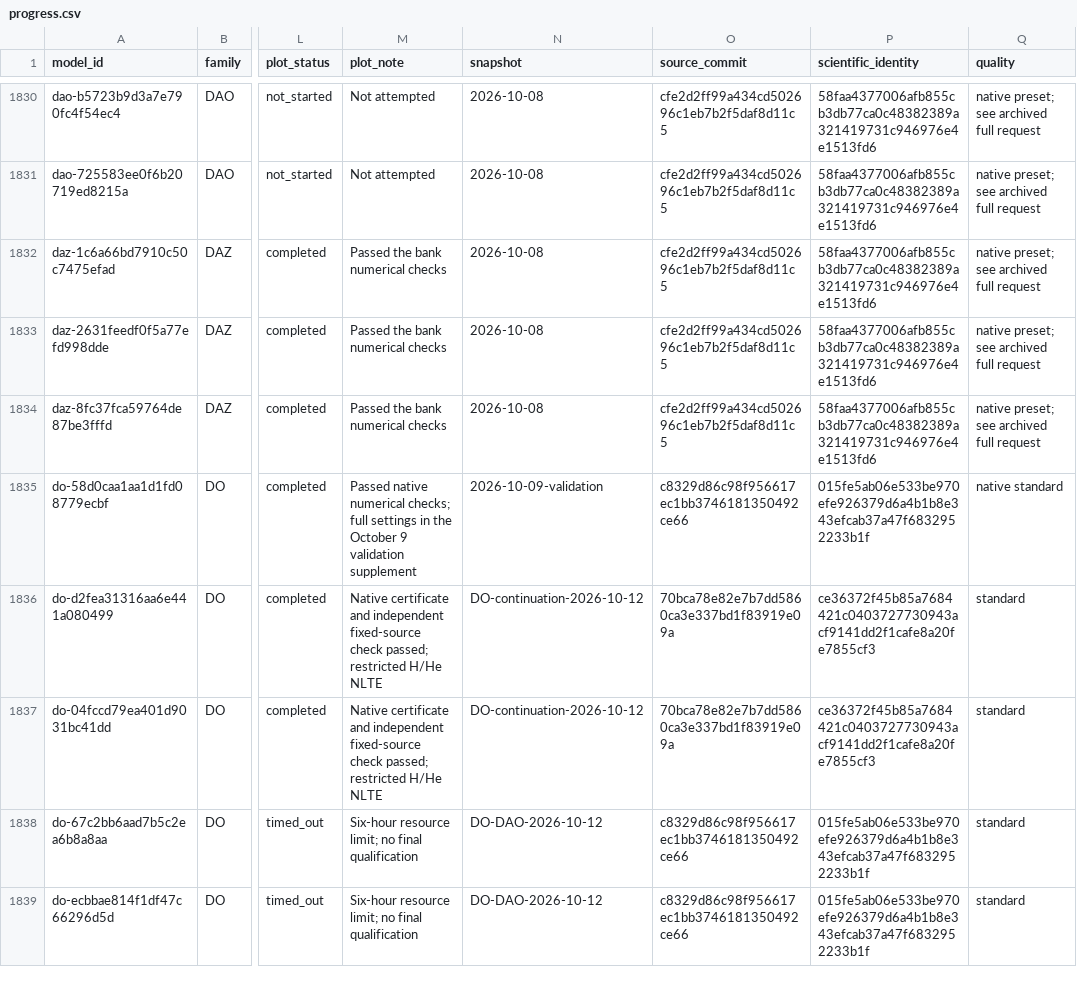
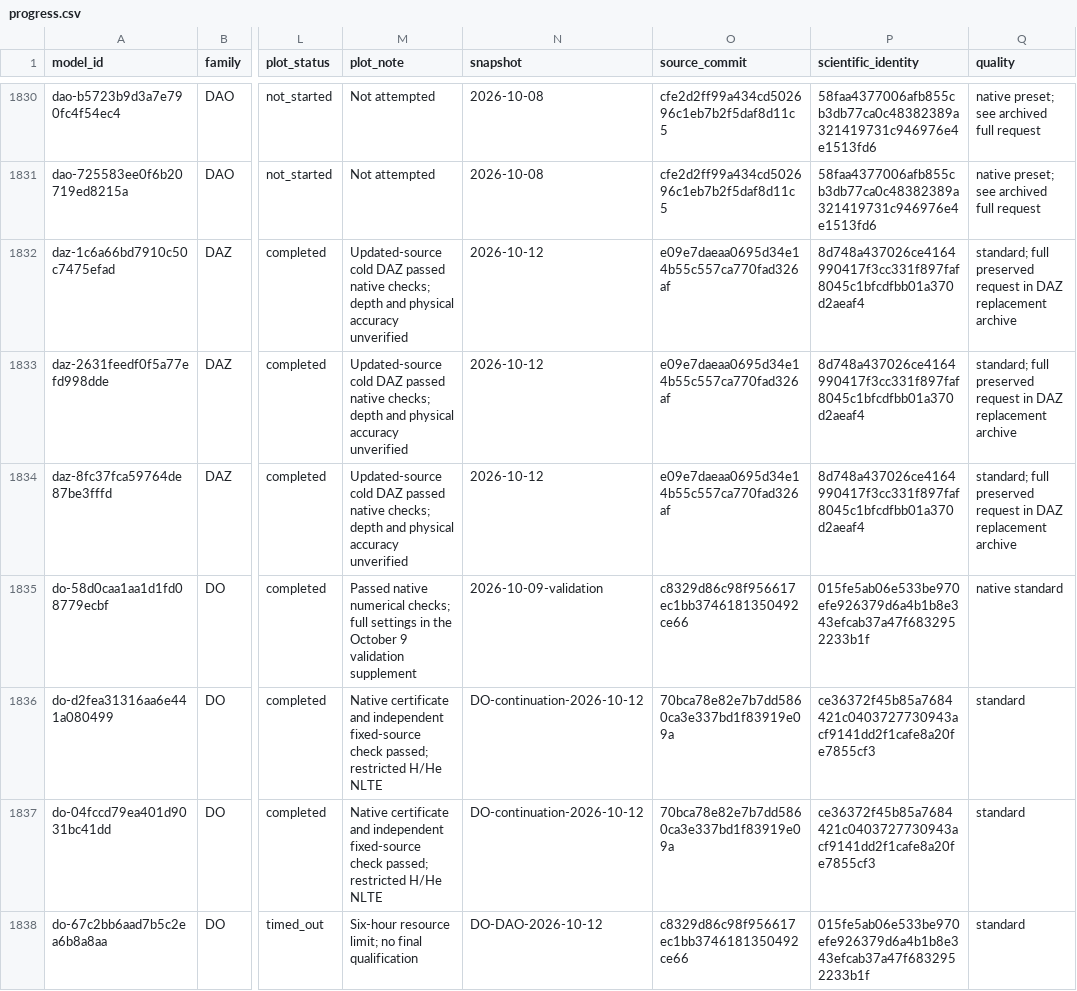
Before and after one commit to cheyanneshariat/OpenWD, a CSV file: docs/grids/progress.csv, drawn as a sheet; only a part is shown, gaps mark what is left out; the shorter side is filled out with more unchanged rows; the diff names each change by its address in the sheet, - before the commit and + after, or states it on an @@ line.

Commit message:
Add verified DAZ replacements and matched spectrum comparisons

```diff
--- a/docs/grids/progress.csv
+++ b/docs/grids/progress.csv
-M1832:M1834 (plot_note): Passed the bank numerical checks
+M1832:M1834 (plot_note): Updated-source cold DAZ passed native checks; depth and physical accuracy unverified
-N1832:N1834 (snapshot): 2026-10-08
+N1832:N1834 (snapshot): 2026-10-12
-O1832:O1834 (source_commit): cfe2d2ff99a434cd502696c1eb7b2f5daf8d11c5
+O1832:O1834 (source_commit): e09e7daeaa0695d34e14b55c557ca770fad326af
-P1832:P1834 (scientific_identity): 58faa4377006afb855cb3db77ca0c48382389a321419731c946976e4e1513fd6
+P1832:P1834 (scientific_identity): 8d748a437026ce4164990417f3cc331f897faf8045c1bfcdfbb01a370d2aeaf4
-Q1832:Q1834 (quality): native preset; see archived full request
+Q1832:Q1834 (quality): standard; full preserved request in DAZ replacement archive
```
Also changed, not shown: 20 other files.
